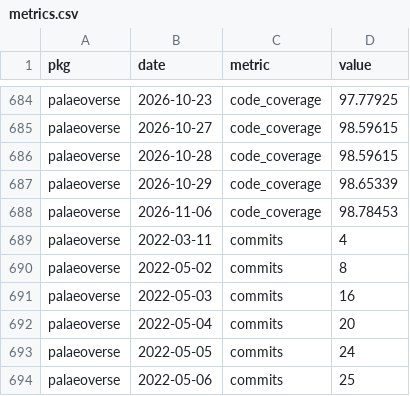
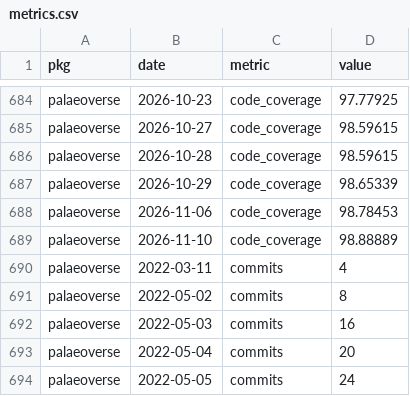
Before and after one commit to palaeoverse/palaeoverse.dashboard, a CSV file: data/metrics.csv, drawn as a sheet; only a part is shown, gaps mark what is left out; the shorter side is filled out with more unchanged rows; the diff names each change by its address in the sheet, - before the commit and + after, or states it on an @@ line.

```diff
--- a/data/metrics.csv
+++ b/data/metrics.csv
+row 689: palaeoverse | 2026-11-10 | code_coverage | 98.88889
```
Also changed, not shown: 3 other files.
